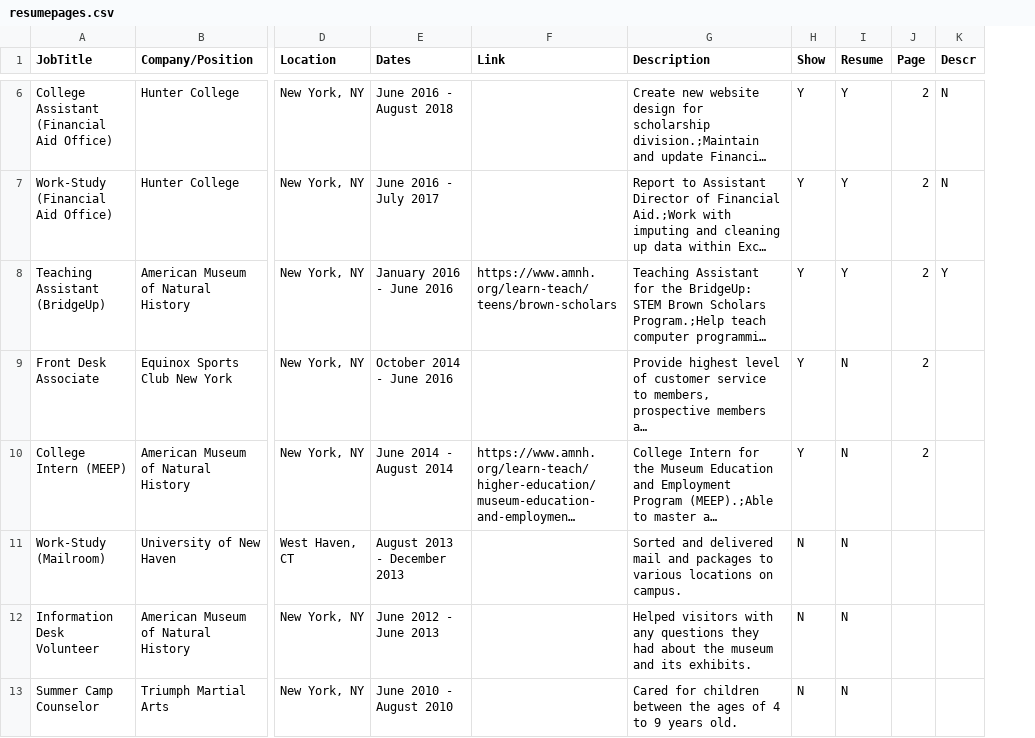
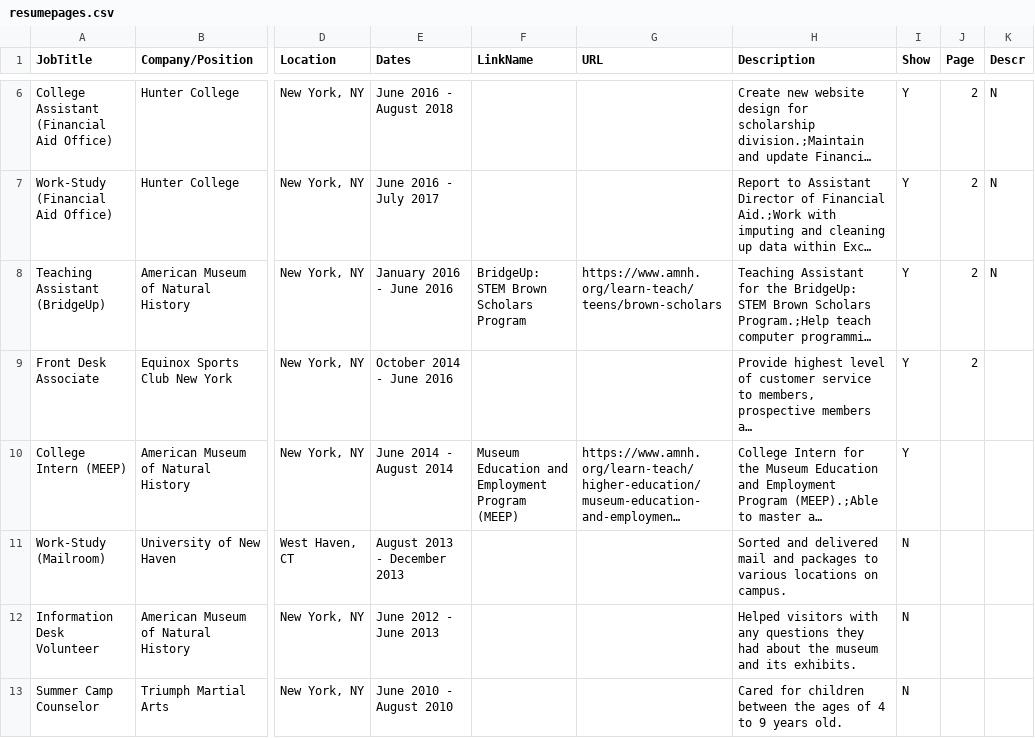
Before and after one commit to arojas1/arojas1.github.io, a CSV file: data/resumepages.csv, drawn as a sheet; only a part is shown, gaps mark what is left out; long unchanged cells end in …; removed rows and columns are numbered as before the commit, all else as after; the diff covers the shown part only; the diff names each change by its address in the sheet, - before the commit and + after, or states it on an @@ line.

Commit message:
fix resume link

```diff
--- a/data/resumepages.csv
+++ b/data/resumepages.csv
+column F (LinkName), rows 8-10: BridgeUp: STEM Brown Scholars Program |  | Museum Education and Employment Program (MEEP)
-column I (Resume), rows 6-13: Y | Y | Y | N | N | N | N | N
-G1: Link
+G1: URL
-K8 (Descr): Y
+K8 (Descr): N
-J10 (Page): 2
+J10 (Page): (empty)
```
Also changed, not shown: 1 added row, 1 removed row and 5 edited cells elsewhere in this file.
